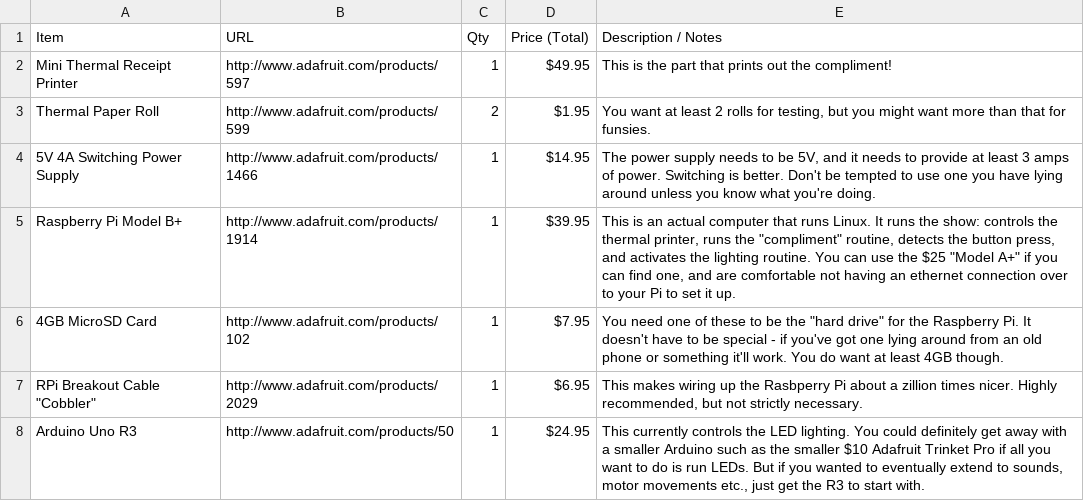
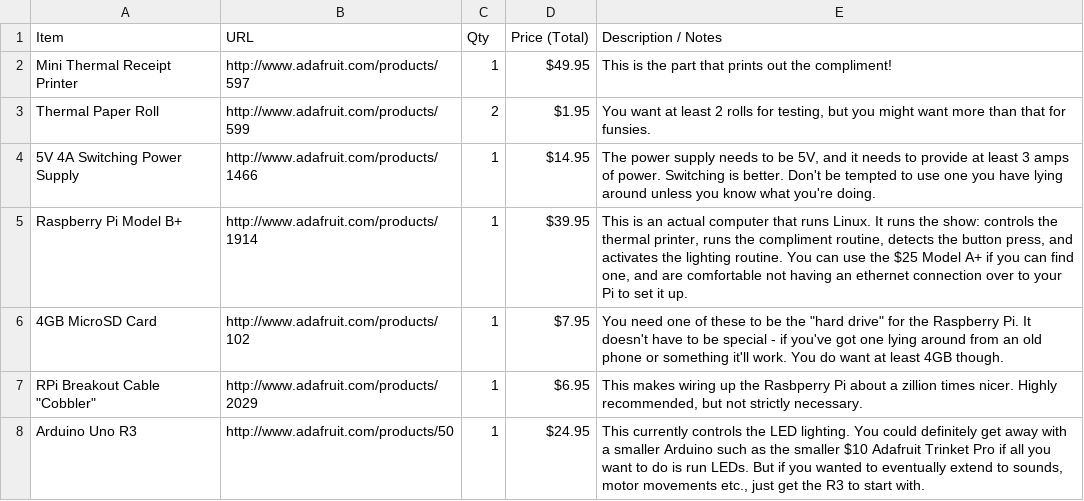
Before and after one commit to exploration/compliment-bot, a TSV file: help/compliment-bot-bom.tsv, drawn as a sheet; only a part is shown.

Commit message:
clean up quoting

```diff
--- a/help/compliment-bot-bom.tsv
+++ b/help/compliment-bot-bom.tsv
@@ -4,3 +4,3 @@ Thermal Paper Roll	http://www.adafruit.com/products/599	2	$1.95	You want at leas
 5V 4A Switching Power Supply	http://www.adafruit.com/products/1466	1	$14.95	The power supply needs to be 5V, and it needs to provide at least 3 amps of power. Switching is better. Don't be tempted to use one you have lying around unless you know what you're doing.
-Raspberry Pi Model B+	http://www.adafruit.com/products/1914	1	$39.95	This is an actual computer that runs Linux. It runs the show: controls the thermal printer, runs the "compliment" routine, detects the button press, and activates the lighting routine. You can use the $25 "Model A+" if you can find one, and are comfortable not having an ethernet connection over to your Pi to set it up.
+Raspberry Pi Model B+	http://www.adafruit.com/products/1914	1	$39.95	This is an actual computer that runs Linux. It runs the show: controls the thermal printer, runs the compliment routine, detects the button press, and activates the lighting routine. You can use the $25 Model A+ if you can find one, and are comfortable not having an ethernet connection over to your Pi to set it up.
 4GB MicroSD Card	http://www.adafruit.com/products/102	1	$7.95	You need one of these to be the "hard drive" for the Raspberry Pi. It doesn't have to be special - if you've got one lying around from an old phone or something it'll work. You do want at least 4GB though.
```
